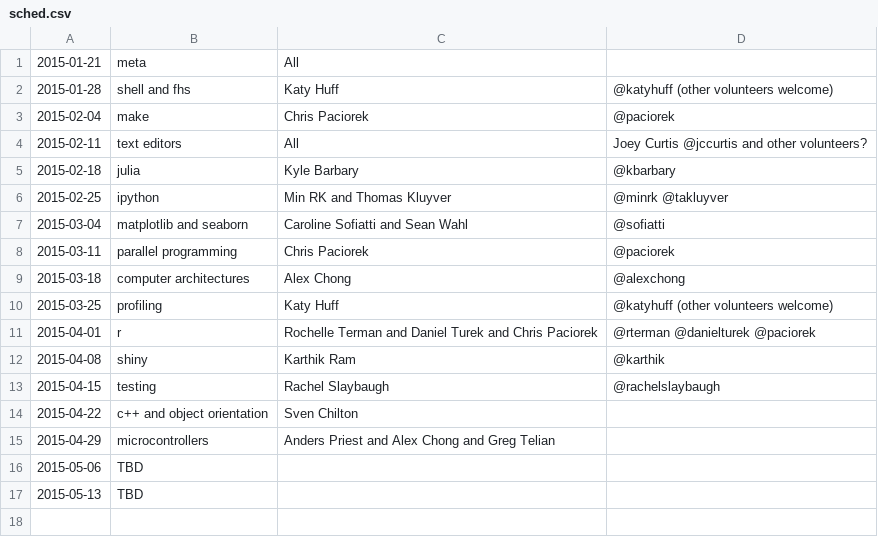
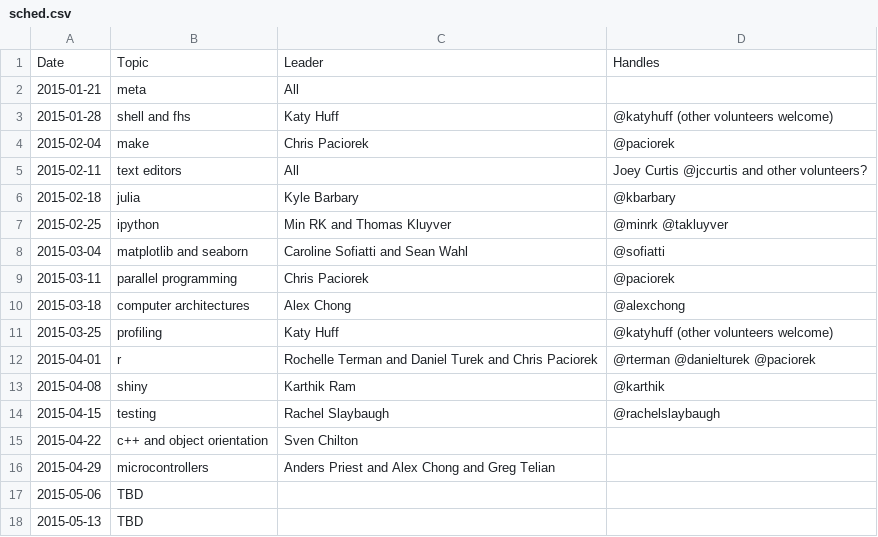
Before and after one commit to thehackerwithin/berkeley, a CSV file: possible_topics/sched.csv, drawn as a sheet.

Commit message:
adds header

```diff
--- a/possible_topics/sched.csv
+++ b/possible_topics/sched.csv
@@ -1 +1,2 @@
+Date,Topic,Leader,Handles
 2015-01-21,meta,All,
```
